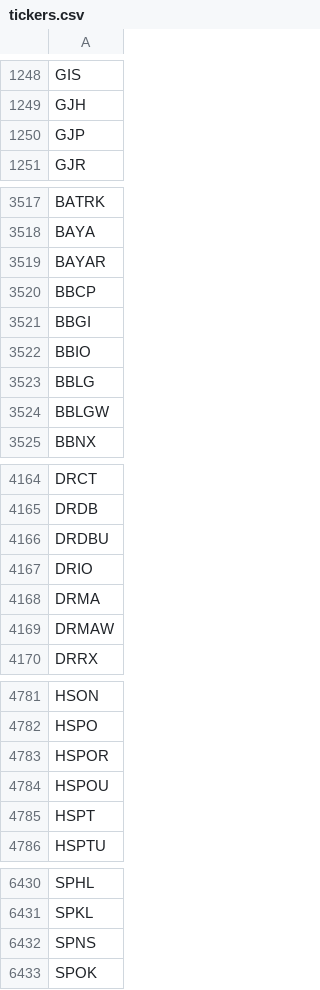
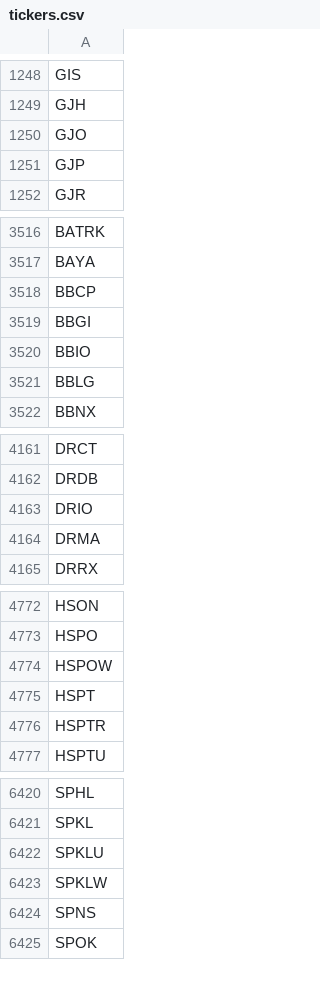
Before and after one commit to Tonomasan/Momentum-app_NYSE_NASDAQ_HTML, a CSV file: tickers.csv, drawn as a sheet; only a part is shown, gaps mark what is left out; the diff covers the shown part only.

```diff
--- a/tickers.csv
+++ b/tickers.csv
@@ -1249,2 +1249,3 @@ GIS
 GJH
+GJO
 GJP
@@ -3518,3 +3517,2 @@ BATRK
 BAYA
-BAYAR
 BBCP
@@ -3523,3 +3521,2 @@ BBIO
 BBLG
-BBLGW
 BBNX
@@ -4165,6 +4162,4 @@ DRCT
 DRDB
-DRDBU
 DRIO
 DRMA
-DRMAW
 DRRX
@@ -4782,5 +4773,5 @@ HSON
 HSPO
-HSPOR
-HSPOU
+HSPOW
 HSPT
+HSPTR
 HSPTU
@@ -6431,2 +6421,4 @@ SPHL
 SPKL
+SPKLU
+SPKLW
 SPNS
```
Also changed, not shown: 17 added rows, 22 removed rows and 1 edited cell elsewhere in this file, momentum_data.csv, 2 other files.
